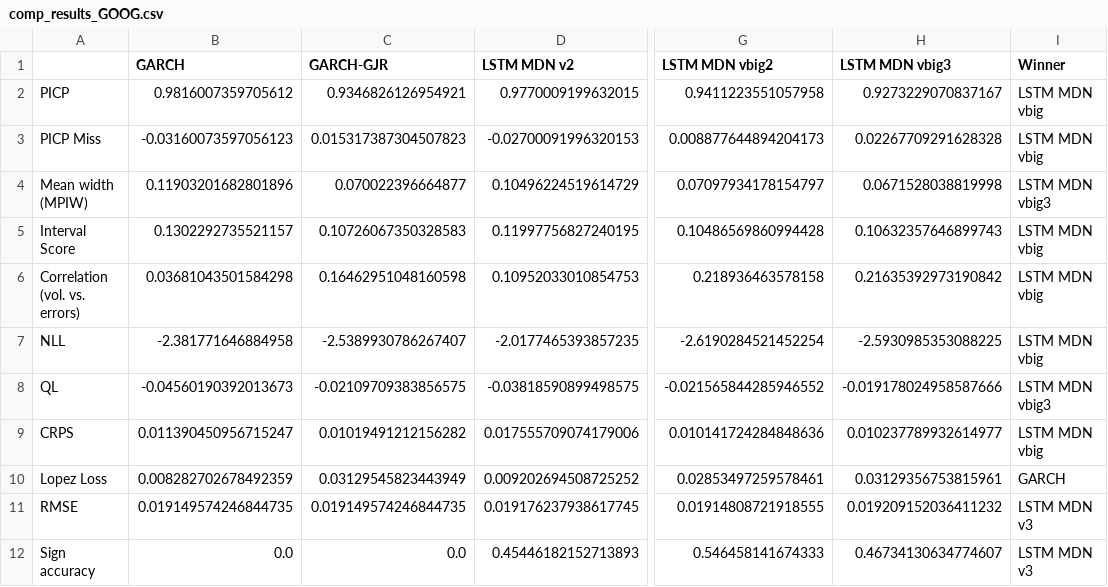
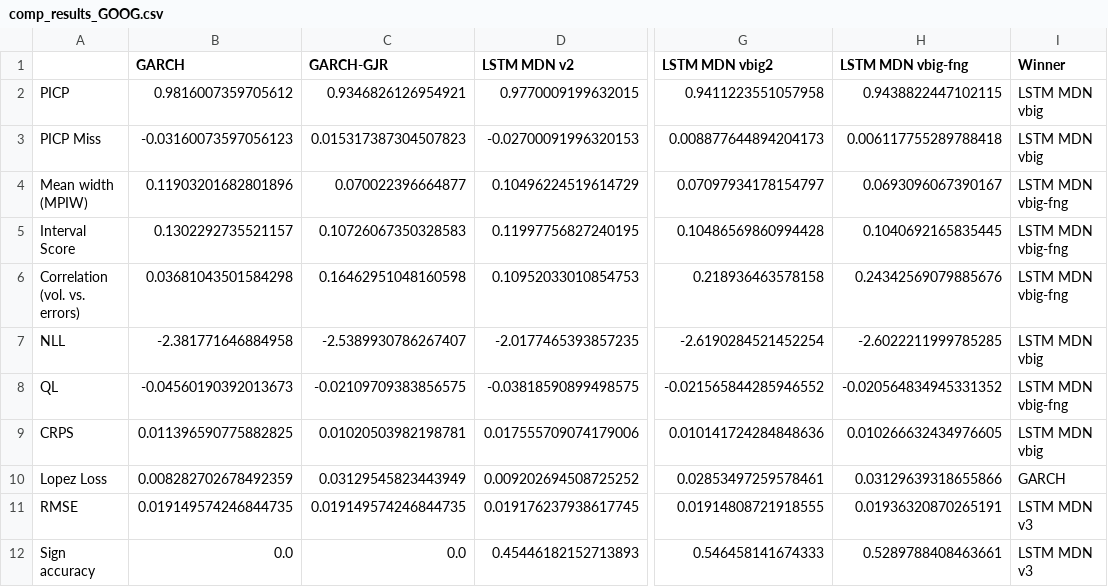
Before and after one commit to tjespe/master, a CSV file: Code/results/comp_results_GOOG.csv, drawn as a sheet; only a part is shown, gaps mark what is left out; the diff names each change by its address in the sheet, - before the commit and + after, or states it on an @@ line.

Commit message:
Train and test LSTM-MDN with FNG

```diff
--- a/Code/results/comp_results_GOOG.csv
+++ b/Code/results/comp_results_GOOG.csv
-H1: LSTM MDN vbig3
+H1: LSTM MDN vbig-fng
-H2 (LSTM MDN vbig-fng): 0.9273229070837167
+H2 (LSTM MDN vbig-fng): 0.9438822447102115
-H3 (LSTM MDN vbig-fng): 0.02267709291628328
+H3 (LSTM MDN vbig-fng): 0.006117755289788418
-H4 (LSTM MDN vbig-fng): 0.0671528038819998
+H4 (LSTM MDN vbig-fng): 0.0693096067390167
-I4 (Winner): LSTM MDN vbig3
+I4 (Winner): LSTM MDN vbig-fng
-H5 (LSTM MDN vbig-fng): 0.10632357646899743
+H5 (LSTM MDN vbig-fng): 0.1040692165835445
-I5:I6 (Winner): LSTM MDN vbig
+I5:I6 (Winner): LSTM MDN vbig-fng
-H6 (LSTM MDN vbig-fng): 0.21635392973190842
+H6 (LSTM MDN vbig-fng): 0.24342569079885676
-H7 (LSTM MDN vbig-fng): -2.5930985353088225
+H7 (LSTM MDN vbig-fng): -2.6022211999785285
-H8 (LSTM MDN vbig-fng): -0.019178024958587666
+H8 (LSTM MDN vbig-fng): -0.020564834945331352
-I8 (Winner): LSTM MDN vbig3
+I8 (Winner): LSTM MDN vbig-fng
-B9 (GARCH): 0.011390450956715247
+B9 (GARCH): 0.011396590775882825
-C9 (GARCH-GJR): 0.01019491212156282
+C9 (GARCH-GJR): 0.01020503982198781
-H9 (LSTM MDN vbig-fng): 0.010237789932614977
+H9 (LSTM MDN vbig-fng): 0.010266632434976605
-H10 (LSTM MDN vbig-fng): 0.03129356753815961
+H10 (LSTM MDN vbig-fng): 0.03129639318655866
-H11 (LSTM MDN vbig-fng): 0.019209152036411232
+H11 (LSTM MDN vbig-fng): 0.01936320870265191
-H12 (LSTM MDN vbig-fng): 0.46734130634774607
+H12 (LSTM MDN vbig-fng): 0.5289788408463661
```
Also changed, not shown: Code/results/comp_rankings_GOOG.csv, 12 other files.
